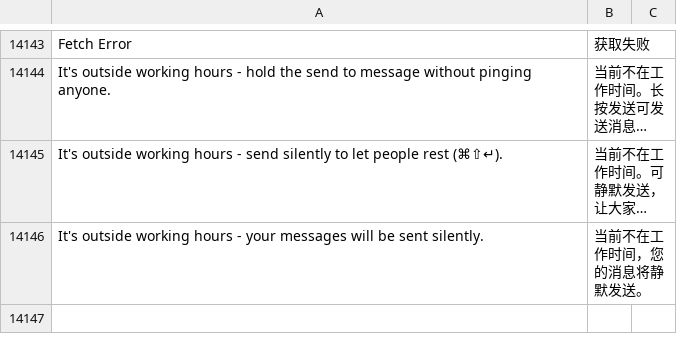
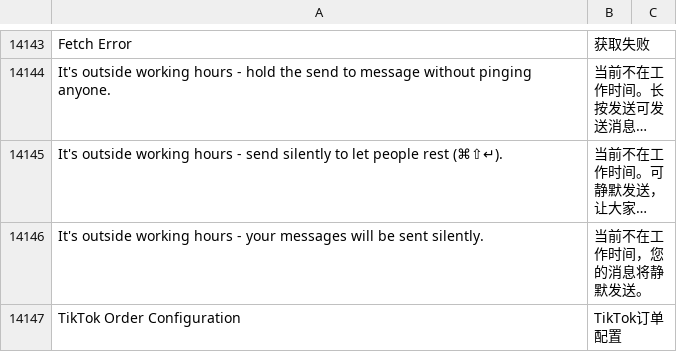
Before and after one commit to 1060778506/fengjing_app, a CSV file: fengjing_app/translations/zh.csv, drawn as a sheet; only a part is shown, gaps mark what is left out; long unchanged cells end in …; the diff names each change by its address in the sheet, - before the commit and + after, or states it on an @@ line.

```diff
--- a/fengjing_app/translations/zh.csv
+++ b/fengjing_app/translations/zh.csv
+row 14147: TikTok Order Configuration | TikTok订单配置
```
Also changed, not shown: 8 other files.
